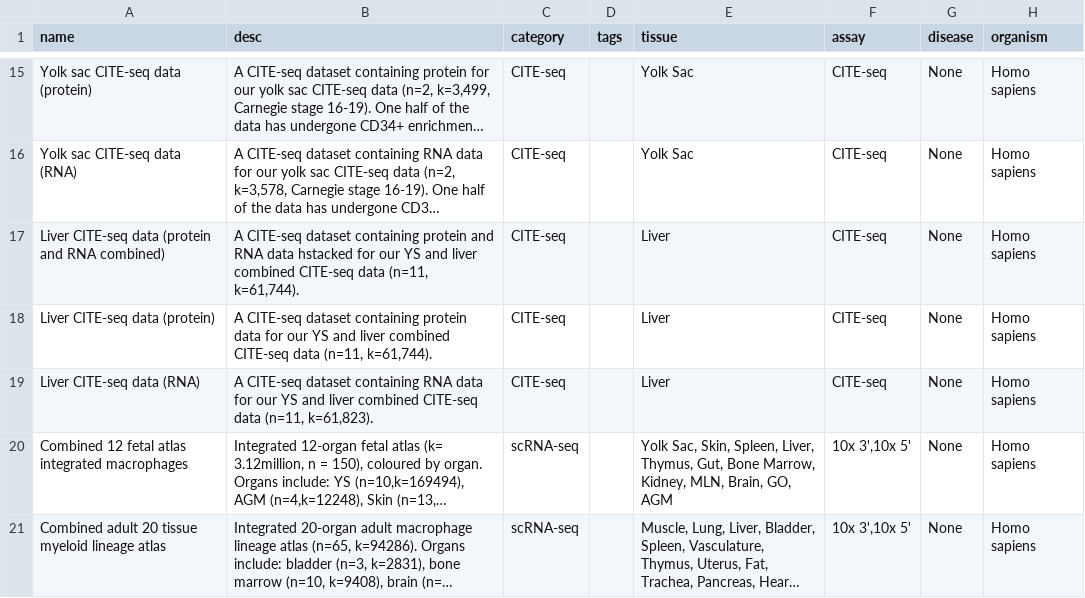
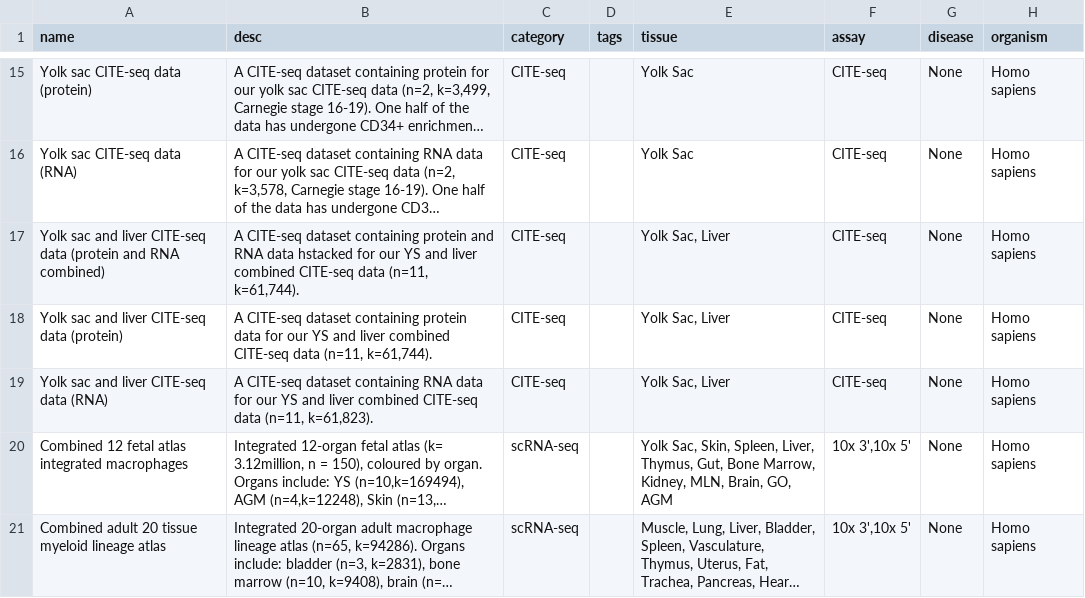
Before and after one commit to haniffalab/jekyll-hdca, a CSV file: _data/yolk-sac.csv, drawn as a sheet; only a part is shown, gaps mark what is left out; long unchanged cells end in …; the diff names each change by its address in the sheet, - before the commit and + after, or states it on an @@ line.

Commit message:
Update yolk-sac.csv

```diff
--- a/_data/yolk-sac.csv
+++ b/_data/yolk-sac.csv
-A17 (name): Liver CITE-seq data…
+A17 (name): Yolk sac and liver CITE-seq data…
-E17:E19 (tissue): Liver
+E17:E19 (tissue): Yolk Sac, Liver
-A18 (name): Liver CITE-seq data (protein)
+A18 (name): Yolk sac and liver CITE-seq data (protein)
-A19 (name): Liver CITE-seq data (RNA)
+A19 (name): Yolk sac and liver CITE-seq data (RNA)
```
